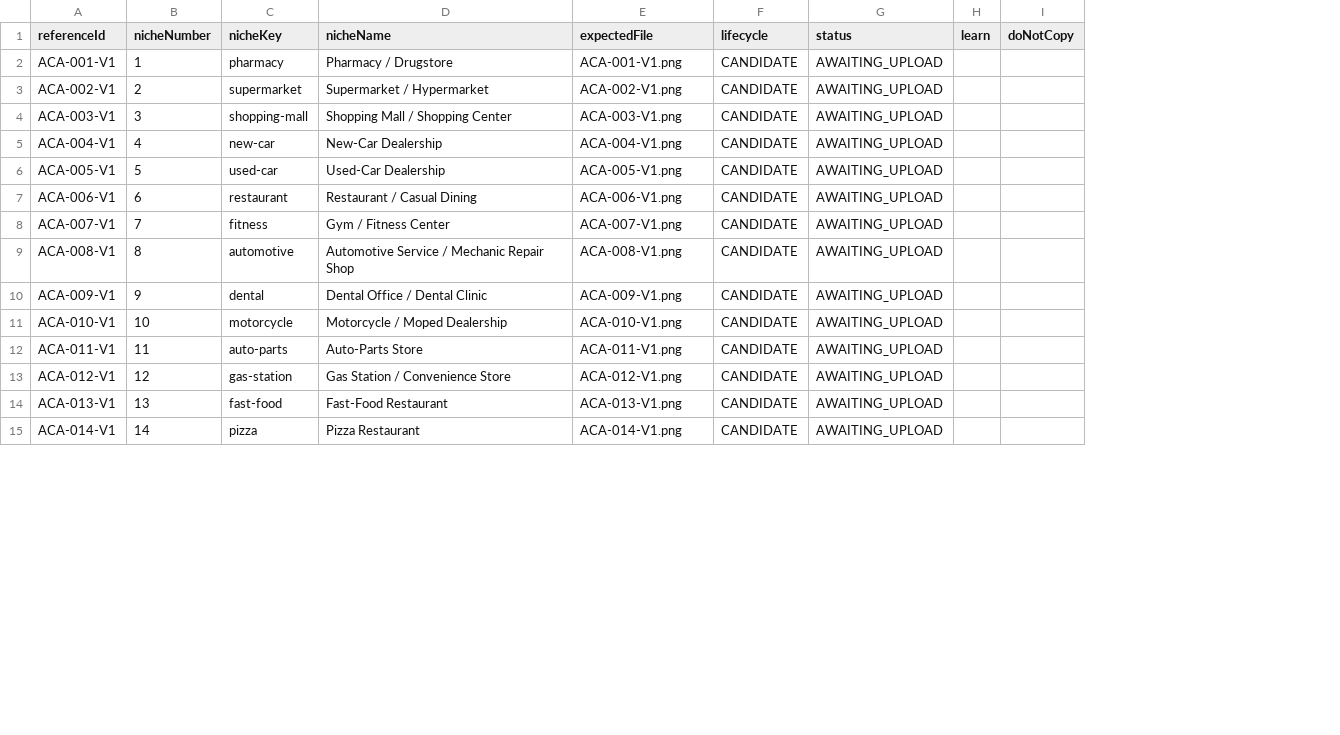
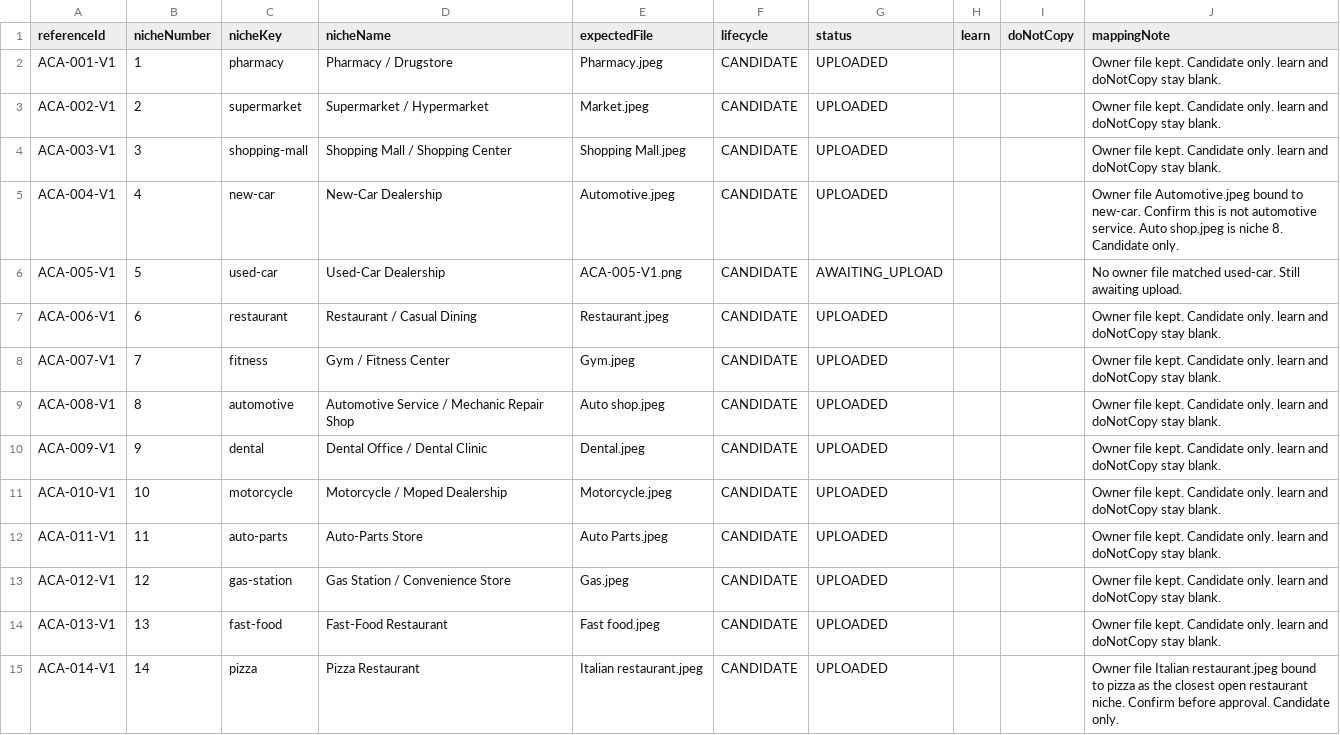
Before and after one commit to Coxskull/Bliss_Bot_Chapel, a TSV file: assets/alpha-prototypes/creative-academy/MANIFEST.tsv, drawn as a sheet; only a part is shown; the diff covers the shown part only; the diff names each change by its address in the sheet, - before the commit and + after, or states it on an @@ line.

```diff
--- a/assets/alpha-prototypes/creative-academy/MANIFEST.tsv
+++ b/assets/alpha-prototypes/creative-academy/MANIFEST.tsv
+column J (mappingNote), rows 2-15: Owner file kept. Candidate only. learn and doNotCopy stay blank. | Owner file kept. Candidate only. learn and doNotCopy stay blank. | Owner file kept. Candidate only. learn and doNotCopy stay blank. | Owner file Automotive.jpeg bound to new-car. Confirm this is not automotive service. Auto shop.jpeg is niche 8. Candidate only. | No owner file matched used-car. Still awaiting upload. | Owner file kept. Candidate only. learn and doNotCopy stay blank. | Owner file kept. Candidate only. learn and doNotCopy stay blank. | Owner file kept. Candidate only. learn and doNotCopy stay blank. | Owner file kept. Candidate only. learn and doNotCopy stay blank. | Owner file kept. Candidate only. learn and doNotCopy stay blank. | Owner file kept. Candidate only. learn and doNotCopy stay blank. | Owner file kept. Candidate only. learn and doNotCopy stay blank. | Owner file kept. Candidate only. learn and doNotCopy stay blank. | Owner file Italian restaurant.jpeg bound to pizza as the closest open restaurant niche. Confirm before approval. Candidate only.
-E2 (expectedFile): ACA-001-V1.png
+E2 (expectedFile): Pharmacy.jpeg
-G2:G5 (status): AWAITING_UPLOAD
+G2:G5 (status): UPLOADED
-E3 (expectedFile): ACA-002-V1.png
+E3 (expectedFile): Market.jpeg
-E4 (expectedFile): ACA-003-V1.png
+E4 (expectedFile): Shopping Mall.jpeg
-E5 (expectedFile): ACA-004-V1.png
+E5 (expectedFile): Automotive.jpeg
-E7 (expectedFile): ACA-006-V1.png
+E7 (expectedFile): Restaurant.jpeg
-G7:G15 (status): AWAITING_UPLOAD
+G7:G15 (status): UPLOADED
-E8 (expectedFile): ACA-007-V1.png
+E8 (expectedFile): Gym.jpeg
-E9 (expectedFile): ACA-008-V1.png
+E9 (expectedFile): Auto shop.jpeg
-E10 (expectedFile): ACA-009-V1.png
+E10 (expectedFile): Dental.jpeg
-E11 (expectedFile): ACA-010-V1.png
+E11 (expectedFile): Motorcycle.jpeg
-E12 (expectedFile): ACA-011-V1.png
+E12 (expectedFile): Auto Parts.jpeg
-E13 (expectedFile): ACA-012-V1.png
+E13 (expectedFile): Gas.jpeg
-E14 (expectedFile): ACA-013-V1.png
+E14 (expectedFile): Fast food.jpeg
-E15 (expectedFile): ACA-014-V1.png
+E15 (expectedFile): Italian restaurant.jpeg
```
Also changed, not shown: 72 edited cells elsewhere in this file, 13 other files.
